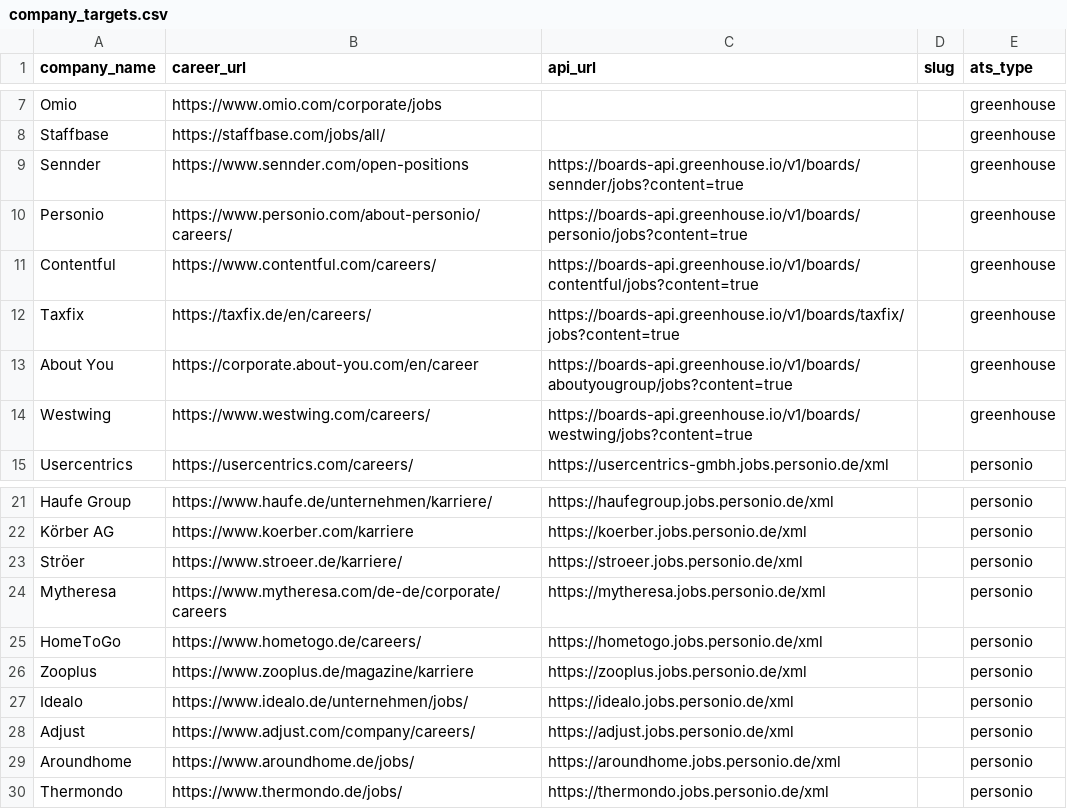
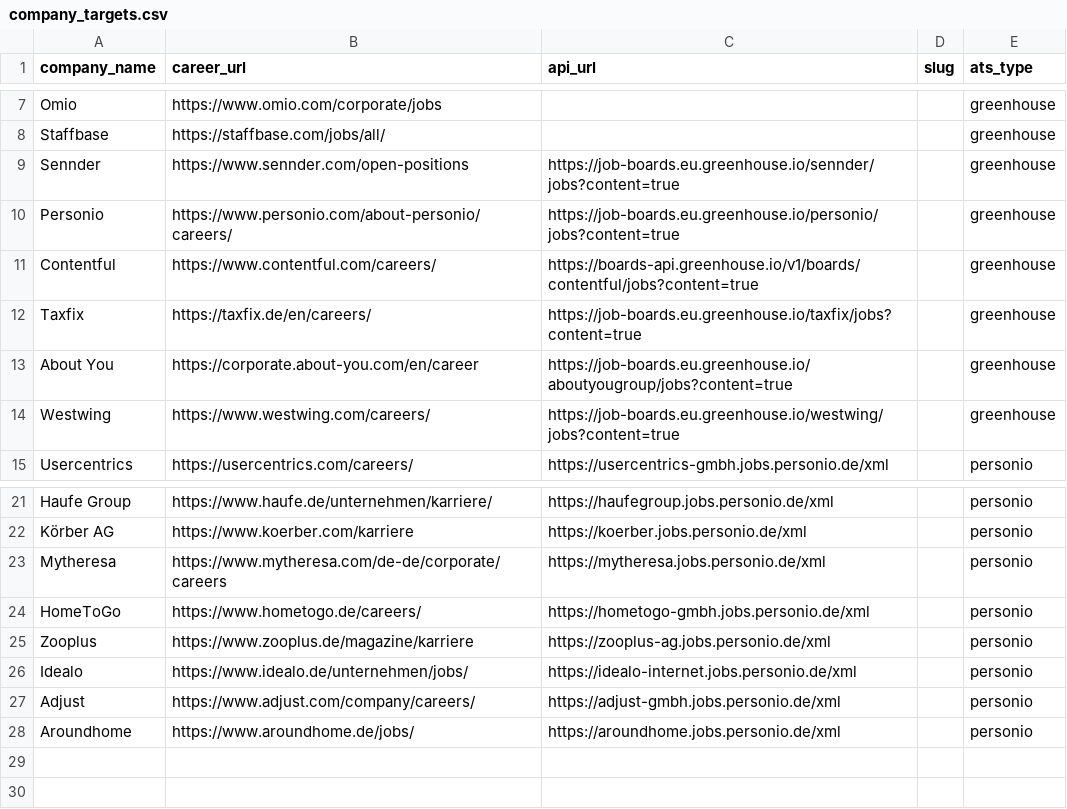
Before and after one commit to sahilgaji/job-interview-engine, a CSV file: config/company_targets.csv, drawn as a sheet; only a part is shown, gaps mark what is left out.

Commit message:
Update company_targets.csv

```diff
--- a/config/company_targets.csv
+++ b/config/company_targets.csv
@@ -8,8 +8,8 @@ Omio,https://www.omio.com/corporate/jobs,,,greenhouse
 Staffbase,https://staffbase.com/jobs/all/,,,greenhouse
-Sennder,https://www.sennder.com/open-positions,https://boards-api.greenhouse.io/v1/boards/sennder/jobs?content=true,,greenhouse
-Personio,https://www.personio.com/about-personio/careers/,https://boards-api.greenhouse.io/v1/boards/personio/jobs?content=true,,greenhouse
+Sennder,https://www.sennder.com/open-positions,https://job-boards.eu.greenhouse.io/sennder/jobs?content=true,,greenhouse
+Personio,https://www.personio.com/about-personio/careers/,https://job-boards.eu.greenhouse.io/personio/jobs?content=true,,greenhouse
 Contentful,https://www.contentful.com/careers/,https://boards-api.greenhouse.io/v1/boards/contentful/jobs?content=true,,greenhouse
-Taxfix,https://taxfix.de/en/careers/,https://boards-api.greenhouse.io/v1/boards/taxfix/jobs?content=true,,greenhouse
-About You,https://corporate.about-you.com/en/career,https://boards-api.greenhouse.io/v1/boards/aboutyougroup/jobs?content=true,,greenhouse
-Westwing,https://www.westwing.com/careers/,https://boards-api.greenhouse.io/v1/boards/westwing/jobs?content=true,,greenhouse
+Taxfix,https://taxfix.de/en/careers/,https://job-boards.eu.greenhouse.io/taxfix/jobs?content=true,,greenhouse
+About You,https://corporate.about-you.com/en/career,https://job-boards.eu.greenhouse.io/aboutyougroup/jobs?content=true,,greenhouse
+Westwing,https://www.westwing.com/careers/,https://job-boards.eu.greenhouse.io/westwing/jobs?content=true,,greenhouse
 Usercentrics,https://usercentrics.com/careers/,https://usercentrics-gmbh.jobs.personio.de/xml,,personio
@@ -22,9 +22,7 @@ Haufe Group,https://www.haufe.de/unternehmen/karriere/,https://haufegroup.jobs.p
 Körber AG,https://www.koerber.com/karriere,https://koerber.jobs.personio.de/xml,,personio
-Ströer,https://www.stroeer.de/karriere/,https://stroeer.jobs.personio.de/xml,,personio
 Mytheresa,https://www.mytheresa.com/de-de/corporate/careers,https://mytheresa.jobs.personio.de/xml,,personio
-HomeToGo,https://www.hometogo.de/careers/,https://hometogo.jobs.personio.de/xml,,personio
-Zooplus,https://www.zooplus.de/magazine/karriere,https://zooplus.jobs.personio.de/xml,,personio
-Idealo,https://www.idealo.de/unternehmen/jobs/,https://idealo.jobs.personio.de/xml,,personio
-Adjust,https://www.adjust.com/company/careers/,https://adjust.jobs.personio.de/xml,,personio
+HomeToGo,https://www.hometogo.de/careers/,https://hometogo-gmbh.jobs.personio.de/xml,,personio
+Zooplus,https://www.zooplus.de/magazine/karriere,https://zooplus-ag.jobs.personio.de/xml,,personio
+Idealo,https://www.idealo.de/unternehmen/jobs/,https://idealo-internet.jobs.personio.de/xml,,personio
+Adjust,https://www.adjust.com/company/careers/,https://adjust-gmbh.jobs.personio.de/xml,,personio
 Aroundhome,https://www.aroundhome.de/jobs/,https://aroundhome.jobs.personio.de/xml,,personio
-Thermondo,https://www.thermondo.de/jobs/,https://thermondo.jobs.personio.de/xml,,personio
```
